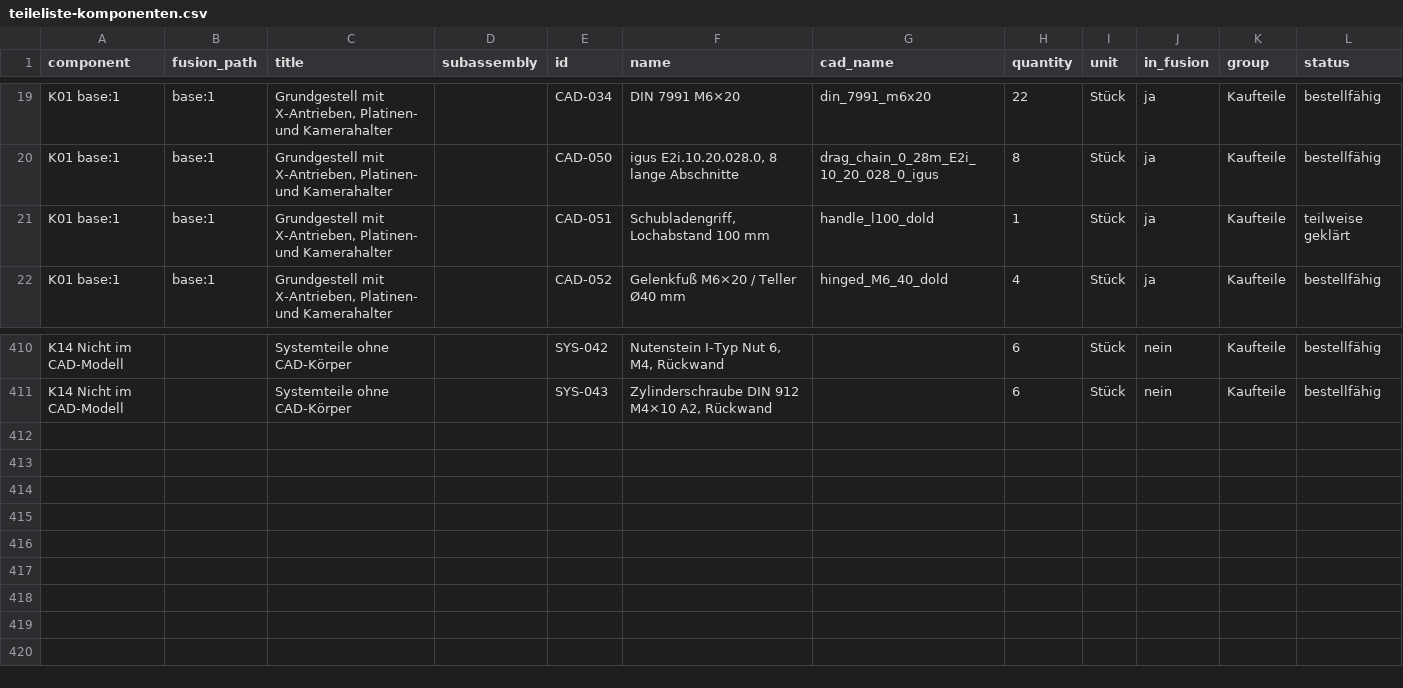
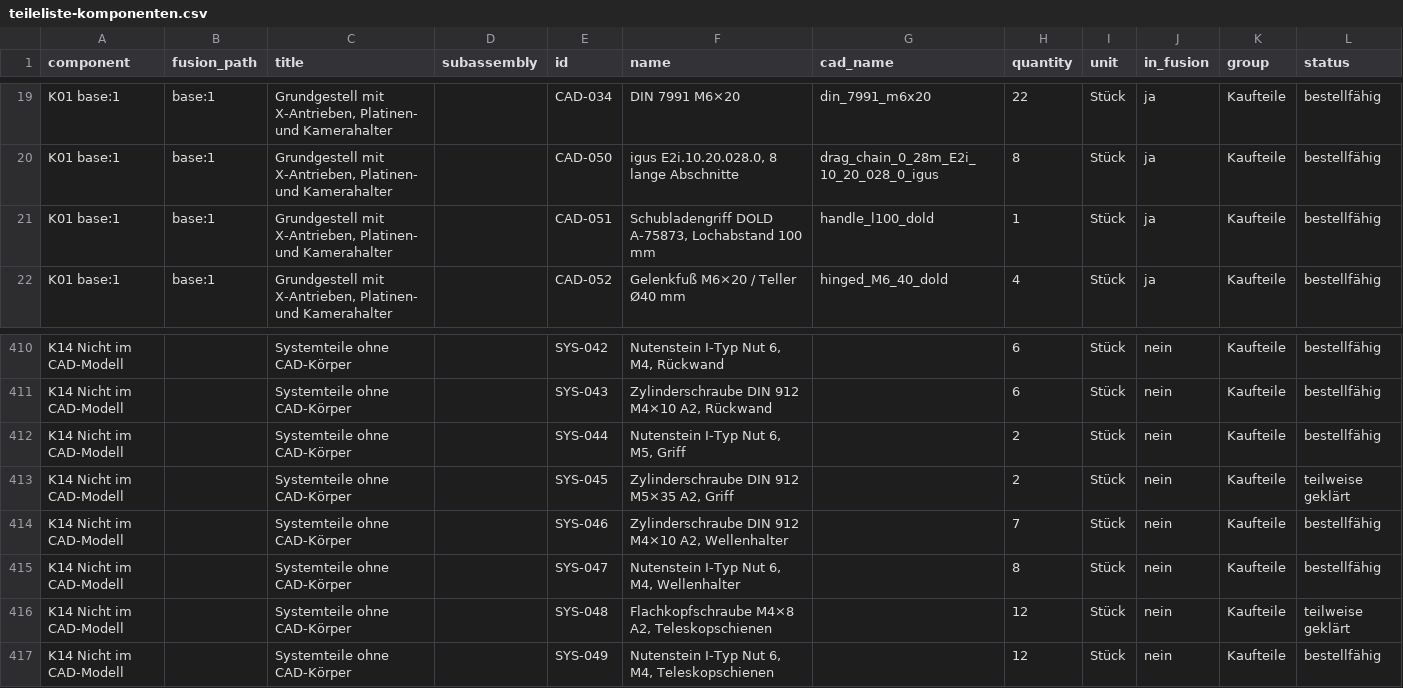
Before and after one commit to floronics/ProBoter, a CSV file: bom/teileliste-komponenten.csv, drawn as a sheet; only a part is shown, gaps mark what is left out.

```diff
--- a/bom/teileliste-komponenten.csv
+++ b/bom/teileliste-komponenten.csv
@@ -20,3 +20,3 @@ K01 base:1,base:1,"Grundgestell mit X-Antrieben, Platinen- und Kamerahalter",,CA
 K01 base:1,base:1,"Grundgestell mit X-Antrieben, Platinen- und Kamerahalter",,CAD-050,"igus E2i.10.20.028.0, 8 lange Abschnitte",drag_chain_0_28m_E2i_10_20_028_0_igus,8,Stück,ja,Kaufteile,bestellfähig
-K01 base:1,base:1,"Grundgestell mit X-Antrieben, Platinen- und Kamerahalter",,CAD-051,"Schubladengriff, Lochabstand 100 mm",handle_l100_dold,1,Stück,ja,Kaufteile,teilweise geklärt
+K01 base:1,base:1,"Grundgestell mit X-Antrieben, Platinen- und Kamerahalter",,CAD-051,"Schubladengriff DOLD A-75873, Lochabstand 100 mm",handle_l100_dold,1,Stück,ja,Kaufteile,bestellfähig
 K01 base:1,base:1,"Grundgestell mit X-Antrieben, Platinen- und Kamerahalter",,CAD-052,Gelenkfuß M6×20 / Teller Ø40 mm,hinged_M6_40_dold,4,Stück,ja,Kaufteile,bestellfähig
@@ -411 +411,7 @@ K14 Nicht im CAD-Modell,,Systemteile ohne CAD-Körper,,SYS-042,"Nutenstein I-Typ
 K14 Nicht im CAD-Modell,,Systemteile ohne CAD-Körper,,SYS-043,"Zylinderschraube DIN 912 M4×10 A2, Rückwand",,6,Stück,nein,Kaufteile,bestellfähig
+K14 Nicht im CAD-Modell,,Systemteile ohne CAD-Körper,,SYS-044,"Nutenstein I-Typ Nut 6, M5, Griff",,2,Stück,nein,Kaufteile,bestellfähig
+K14 Nicht im CAD-Modell,,Systemteile ohne CAD-Körper,,SYS-045,"Zylinderschraube DIN 912 M5×35 A2, Griff",,2,Stück,nein,Kaufteile,teilweise geklärt
+K14 Nicht im CAD-Modell,,Systemteile ohne CAD-Körper,,SYS-046,"Zylinderschraube DIN 912 M4×10 A2, Wellenhalter",,7,Stück,nein,Kaufteile,bestellfähig
+K14 Nicht im CAD-Modell,,Systemteile ohne CAD-Körper,,SYS-047,"Nutenstein I-Typ Nut 6, M4, Wellenhalter",,8,Stück,nein,Kaufteile,bestellfähig
+K14 Nicht im CAD-Modell,,Systemteile ohne CAD-Körper,,SYS-048,"Flachkopfschraube M4×8 A2, Teleskopschienen",,12,Stück,nein,Kaufteile,teilweise geklärt
+K14 Nicht im CAD-Modell,,Systemteile ohne CAD-Körper,,SYS-049,"Nutenstein I-Typ Nut 6, M4, Teleskopschienen",,12,Stück,nein,Kaufteile,bestellfähig
```
Also changed, not shown: bom/bestellliste.csv, bom/montage/montage.csv, 10 other files.
